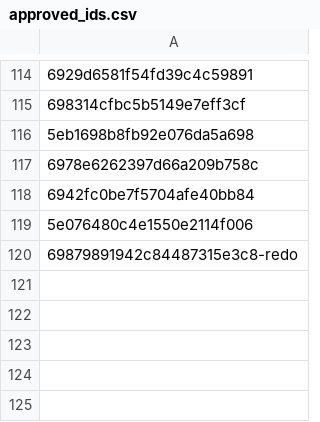
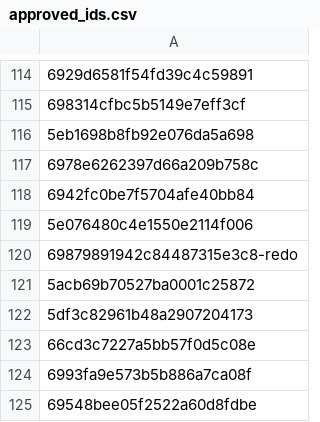
Before and after one commit to jchan58/plain_language_summarization_platform, a CSV file: approved_ids.csv, drawn as a sheet; only a part is shown, gaps mark what is left out; the diff names each change by its address in the sheet, - before the commit and + after, or states it on an @@ line.

```diff
--- a/approved_ids.csv
+++ b/approved_ids.csv
+row 121: 5acb69b70527ba0001c25872
+row 122: 5df3c82961b48a2907204173
+row 123: 66cd3c7227a5bb57f0d5c08e
+row 124: 6993fa9e573b5b886a7ca08f
+row 125: 69548bee05f2522a60d8fdbe
```
Also changed, not shown: google_forms/new_revised_info.csv, 5 other files.
